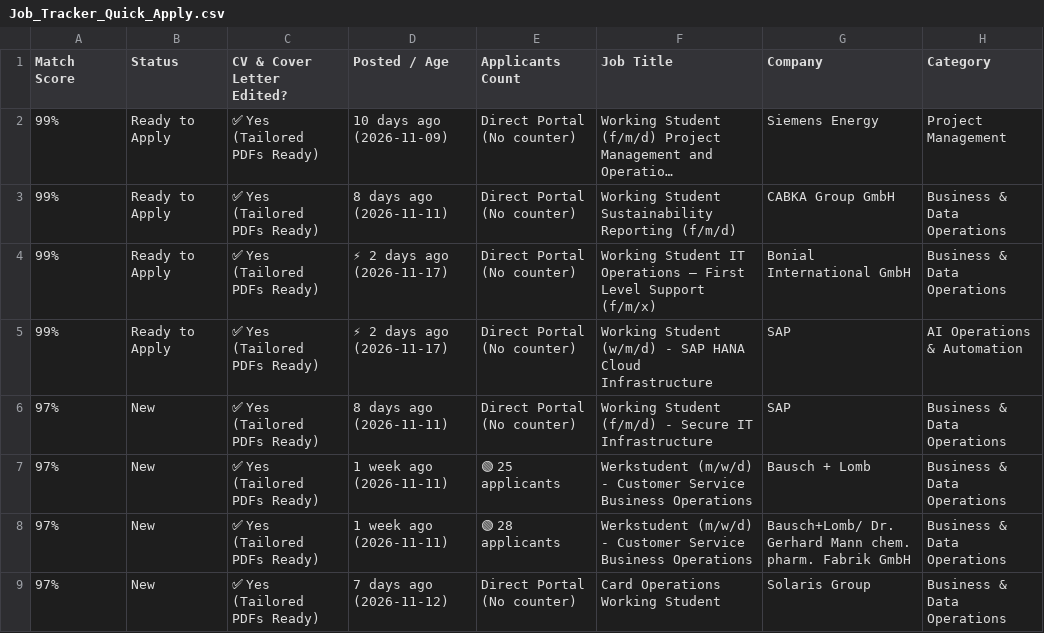
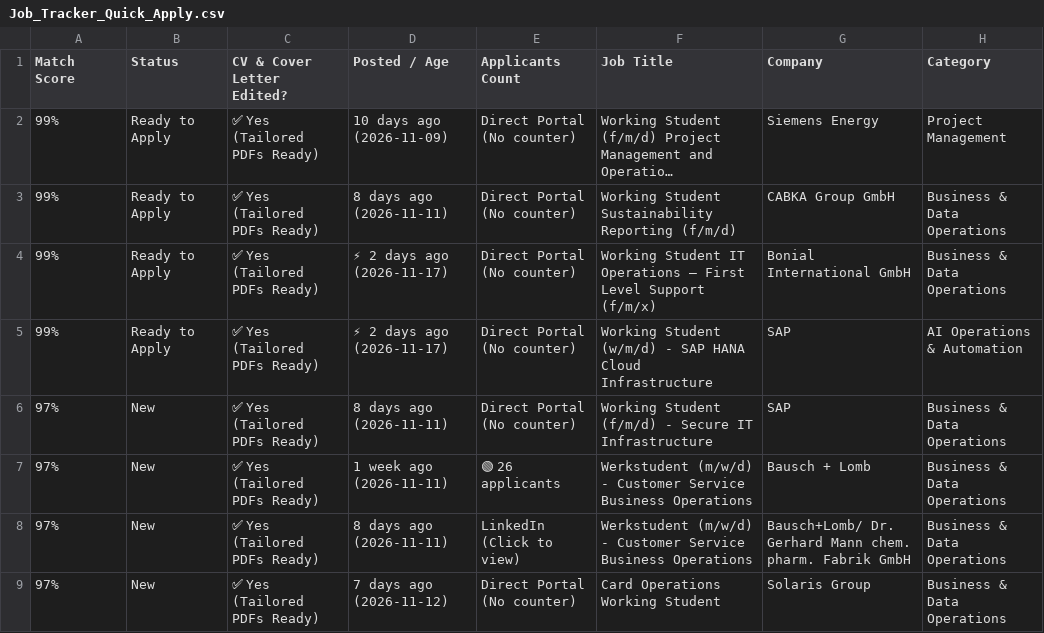
Before and after one commit to GuillermoHern023/berlin-job-applier, a CSV file: output/Job_Tracker_Quick_Apply.csv, drawn as a sheet; only a part is shown; long unchanged cells end in …; the diff covers the shown part only; the diff names each change by its address in the sheet, - before the commit and + after, or states it on an @@ line.

```diff
--- a/output/Job_Tracker_Quick_Apply.csv
+++ b/output/Job_Tracker_Quick_Apply.csv
-E7 (Applicants Count): 🟢 25 applicants
+E7 (Applicants Count): 🟢 26 applicants
-D8 (Posted / Age): 1 week ago (2026-11-11)
+D8 (Posted / Age): 8 days ago (2026-11-11)
-E8 (Applicants Count): 🟢 28 applicants
+E8 (Applicants Count): LinkedIn (Click to view)
```
Also changed, not shown: 7 added rows and 9 edited cells elsewhere in this file, 6 other files.
